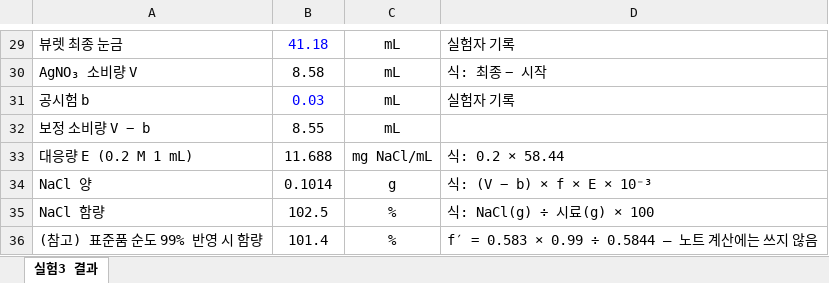
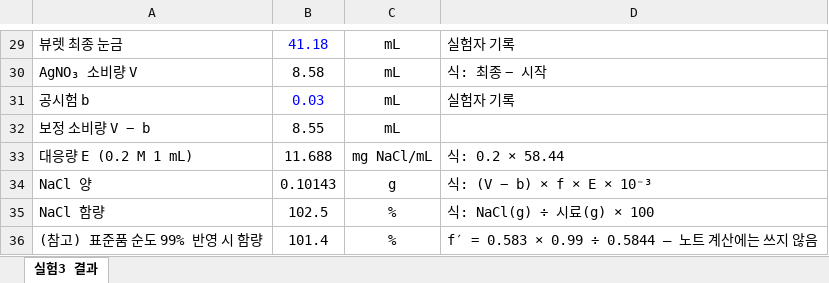
Before and after one commit to hwangzze-arch/pharmacy, an Excel workbook: 분석학실험/실험3_모어법 NaCl 정량_결과.xlsx, sheet 실험3 결과, drawn as a sheet; only a part is shown, gaps mark what is left out; values as stored, in another font and other column widths than the file's, no borders; the diff names each change by its address in the sheet, - before the commit and + after, or states it on an @@ line.

```diff
--- a/분석학실험/실험3_모어법 NaCl 정량_결과.xlsx (sheet 실험3 결과)
+++ b/분석학실험/실험3_모어법 NaCl 정량_결과.xlsx (sheet 실험3 결과)
-B34: 0.1014
+B34: 0.10143
```
Also changed, not shown: 5 other files.
